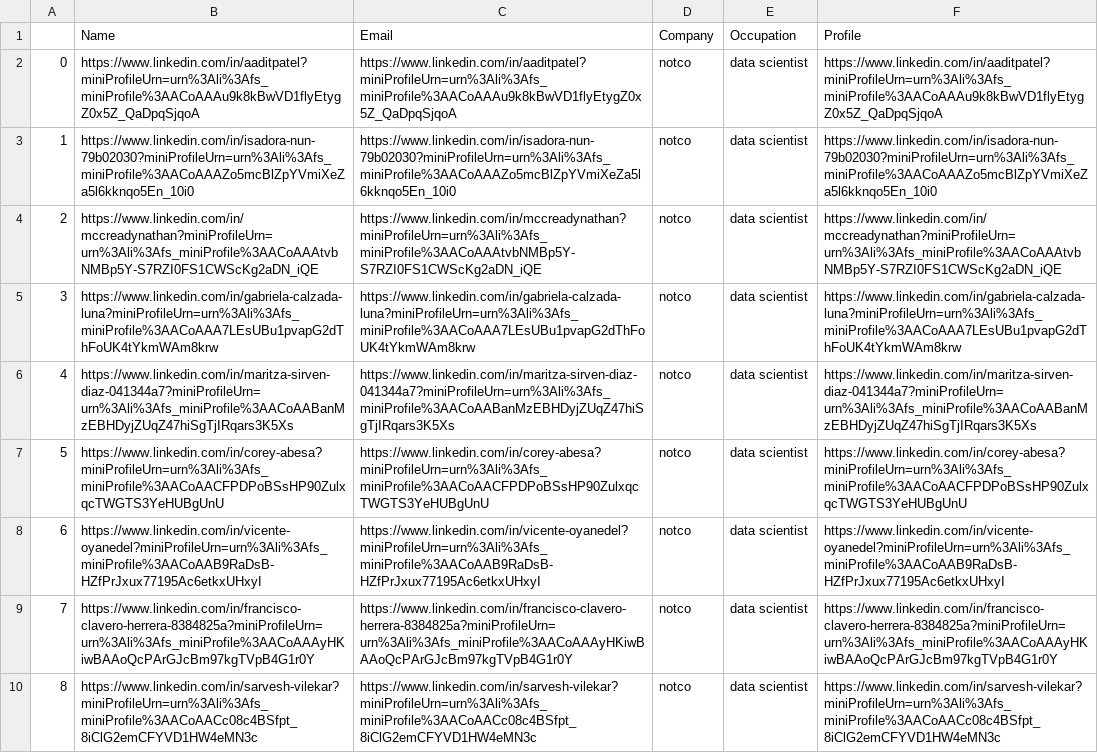
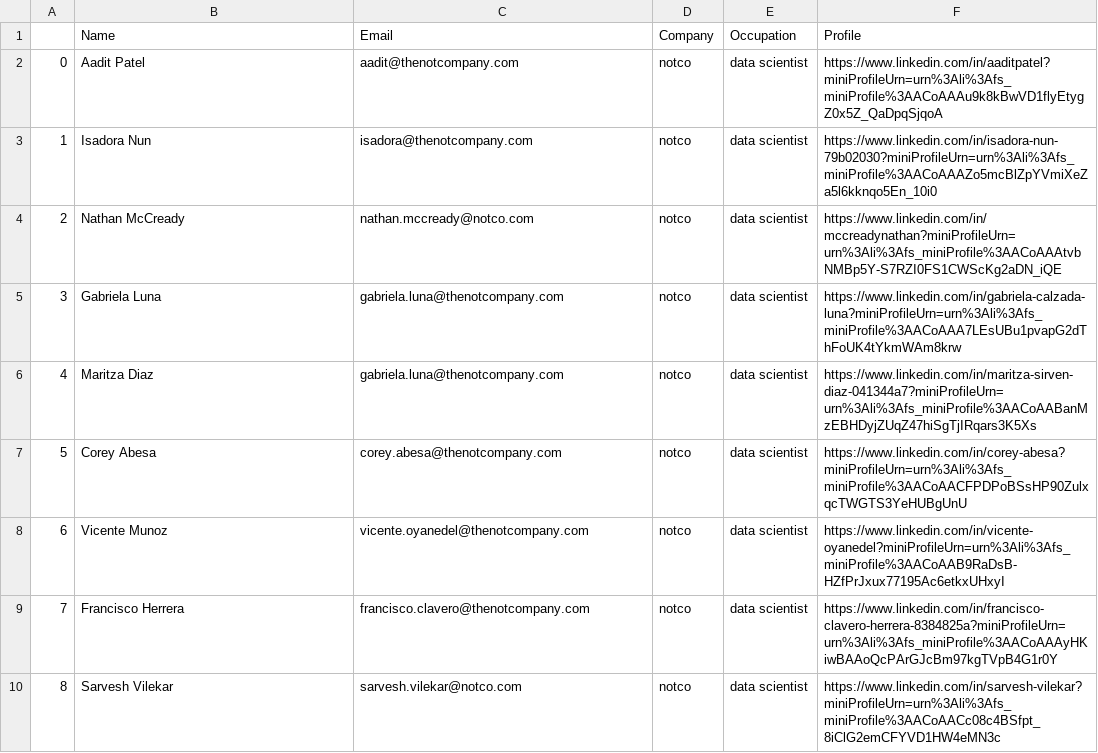
Before and after one commit to jamesyang02/dss-linkedin-webscraper, a CSV file: out.csv, drawn as a sheet.

Commit message:
first successful run! emails, names, occupations exported

```diff
--- a/out.csv
+++ b/out.csv
@@ -1,10 +1,10 @@
 ,Name,Email,Company,Occupation,Profile
-0,https://www.linkedin.com/in/aaditpatel?miniProfileUrn=urn%3Ali%3Afs_miniProfile%3AACoAAAu9k8kBwVD1flyEtygZ0x5Z_QaDpqSjqoA,https://www.linkedin.com/in/aaditpatel?miniProfileUrn=urn%3Ali%3Afs_miniProfile%3AACoAAAu9k8kBwVD1flyEtygZ0x5Z_QaDpqSjqoA,notco,data scientist,https://www.linkedin.com/in/aaditpatel?miniProfileUrn=urn%3Ali%3Afs_miniProfile%3AACoAAAu9k8kBwVD1flyEtygZ0x5Z_QaDpqSjqoA
-1,https://www.linkedin.com/in/isadora-nun-79b02030?miniProfileUrn=urn%3Ali%3Afs_miniProfile%3AACoAAAZo5mcBlZpYVmiXeZa5l6kknqo5En_10i0,https://www.linkedin.com/in/isadora-nun-79b02030?miniProfileUrn=urn%3Ali%3Afs_miniProfile%3AACoAAAZo5mcBlZpYVmiXeZa5l6kknqo5En_10i0,notco,data scientist,https://www.linkedin.com/in/isadora-nun-79b02030?miniProfileUrn=urn%3Ali%3Afs_miniProfile%3AACoAAAZo5mcBlZpYVmiXeZa5l6kknqo5En_10i0
-2,https://www.linkedin.com/in/mccreadynathan?miniProfileUrn=urn%3Ali%3Afs_miniProfile%3AACoAAAtvbNMBp5Y-S7RZI0FS1CWScKg2aDN_iQE,https://www.linkedin.com/in/mccreadynathan?miniProfileUrn=urn%3Ali%3Afs_miniProfile%3AACoAAAtvbNMBp5Y-S7RZI0FS1CWScKg2aDN_iQE,notco,data scientist,https://www.linkedin.com/in/mccreadynathan?miniProfileUrn=urn%3Ali%3Afs_miniProfile%3AACoAAAtvbNMBp5Y-S7RZI0FS1CWScKg2aDN_iQE
-3,https://www.linkedin.com/in/gabriela-calzada-luna?miniProfileUrn=urn%3Ali%3Afs_miniProfile%3AACoAAA7LEsUBu1pvapG2dThFoUK4tYkmWAm8krw,https://www.linkedin.com/in/gabriela-calzada-luna?miniProfileUrn=urn%3Ali%3Afs_miniProfile%3AACoAAA7LEsUBu1pvapG2dThFoUK4tYkmWAm8krw,notco,data scientist,https://www.linkedin.com/in/gabriela-calzada-luna?miniProfileUrn=urn%3Ali%3Afs_miniProfile%3AACoAAA7LEsUBu1pvapG2dThFoUK4tYkmWAm8krw
-4,https://www.linkedin.com/in/maritza-sirven-diaz-041344a7?miniProfileUrn=urn%3Ali%3Afs_miniProfile%3AACoAABanMzEBHDyjZUqZ47hiSgTjIRqars3K5Xs,https://www.linkedin.com/in/maritza-sirven-diaz-041344a7?miniProfileUrn=urn%3Ali%3Afs_miniProfile%3AACoAABanMzEBHDyjZUqZ47hiSgTjIRqars3K5Xs,notco,data scientist,https://www.linkedin.com/in/maritza-sirven-diaz-041344a7?miniProfileUrn=urn%3Ali%3Afs_miniProfile%3AACoAABanMzEBHDyjZUqZ47hiSgTjIRqars3K5Xs
-5,https://www.linkedin.com/in/corey-abesa?miniProfileUrn=urn%3Ali%3Afs_miniProfile%3AACoAACFPDPoBSsHP90ZulxqcTWGTS3YeHUBgUnU,https://www.linkedin.com/in/corey-abesa?miniProfileUrn=urn%3Ali%3Afs_miniProfile%3AACoAACFPDPoBSsHP90ZulxqcTWGTS3YeHUBgUnU,notco,data scientist,https://www.linkedin.com/in/corey-abesa?miniProfileUrn=urn%3Ali%3Afs_miniProfile%3AACoAACFPDPoBSsHP90ZulxqcTWGTS3YeHUBgUnU
-6,https://www.linkedin.com/in/vicente-oyanedel?miniProfileUrn=urn%3Ali%3Afs_miniProfile%3AACoAAB9RaDsB-HZfPrJxux77195Ac6etkxUHxyI,https://www.linkedin.com/in/vicente-oyanedel?miniProfileUrn=urn%3Ali%3Afs_miniProfile%3AACoAAB9RaDsB-HZfPrJxux77195Ac6etkxUHxyI,notco,data scientist,https://www.linkedin.com/in/vicente-oyanedel?miniProfileUrn=urn%3Ali%3Afs_miniProfile%3AACoAAB9RaDsB-HZfPrJxux77195Ac6etkxUHxyI
-7,https://www.linkedin.com/in/francisco-clavero-herrera-8384825a?miniProfileUrn=urn%3Ali%3Afs_miniProfile%3AACoAAAyHKiwBAAoQcPArGJcBm97kgTVpB4G1r0Y,https://www.linkedin.com/in/francisco-clavero-herrera-8384825a?miniProfileUrn=urn%3Ali%3Afs_miniProfile%3AACoAAAyHKiwBAAoQcPArGJcBm97kgTVpB4G1r0Y,notco,data scientist,https://www.linkedin.com/in/francisco-clavero-herrera-8384825a?miniProfileUrn=urn%3Ali%3Afs_miniProfile%3AACoAAAyHKiwBAAoQcPArGJcBm97kgTVpB4G1r0Y
-8,https://www.linkedin.com/in/sarvesh-vilekar?miniProfileUrn=urn%3Ali%3Afs_miniProfile%3AACoAACc08c4BSfpt_8iClG2emCFYVD1HW4eMN3c,https://www.linkedin.com/in/sarvesh-vilekar?miniProfileUrn=urn%3Ali%3Afs_miniProfile%3AACoAACc08c4BSfpt_8iClG2emCFYVD1HW4eMN3c,notco,data scientist,https://www.linkedin.com/in/sarvesh-vilekar?miniProfileUrn=urn%3Ali%3Afs_miniProfile%3AACoAACc08c4BSfpt_8iClG2emCFYVD1HW4eMN3c
+0,Aadit Patel,aadit@thenotcompany.com,notco,data scientist,https://www.linkedin.com/in/aaditpatel?miniProfileUrn=urn%3Ali%3Afs_miniProfile%3AACoAAAu9k8kBwVD1flyEtygZ0x5Z_QaDpqSjqoA
+1,Isadora Nun,isadora@thenotcompany.com,notco,data scientist,https://www.linkedin.com/in/isadora-nun-79b02030?miniProfileUrn=urn%3Ali%3Afs_miniProfile%3AACoAAAZo5mcBlZpYVmiXeZa5l6kknqo5En_10i0
+2,Nathan McCready,nathan.mccready@notco.com,notco,data scientist,https://www.linkedin.com/in/mccreadynathan?miniProfileUrn=urn%3Ali%3Afs_miniProfile%3AACoAAAtvbNMBp5Y-S7RZI0FS1CWScKg2aDN_iQE
+3,Gabriela Luna,gabriela.luna@thenotcompany.com,notco,data scientist,https://www.linkedin.com/in/gabriela-calzada-luna?miniProfileUrn=urn%3Ali%3Afs_miniProfile%3AACoAAA7LEsUBu1pvapG2dThFoUK4tYkmWAm8krw
+4,Maritza Diaz,gabriela.luna@thenotcompany.com,notco,data scientist,https://www.linkedin.com/in/maritza-sirven-diaz-041344a7?miniProfileUrn=urn%3Ali%3Afs_miniProfile%3AACoAABanMzEBHDyjZUqZ47hiSgTjIRqars3K5Xs
+5,Corey Abesa,corey.abesa@thenotcompany.com,notco,data scientist,https://www.linkedin.com/in/corey-abesa?miniProfileUrn=urn%3Ali%3Afs_miniProfile%3AACoAACFPDPoBSsHP90ZulxqcTWGTS3YeHUBgUnU
+6,Vicente Munoz,vicente.oyanedel@thenotcompany.com,notco,data scientist,https://www.linkedin.com/in/vicente-oyanedel?miniProfileUrn=urn%3Ali%3Afs_miniProfile%3AACoAAB9RaDsB-HZfPrJxux77195Ac6etkxUHxyI
+7,Francisco Herrera,francisco.clavero@thenotcompany.com,notco,data scientist,https://www.linkedin.com/in/francisco-clavero-herrera-8384825a?miniProfileUrn=urn%3Ali%3Afs_miniProfile%3AACoAAAyHKiwBAAoQcPArGJcBm97kgTVpB4G1r0Y
+8,Sarvesh Vilekar,sarvesh.vilekar@notco.com,notco,data scientist,https://www.linkedin.com/in/sarvesh-vilekar?miniProfileUrn=urn%3Ali%3Afs_miniProfile%3AACoAACc08c4BSfpt_8iClG2emCFYVD1HW4eMN3c
```
Also changed, not shown: 2 other files.
